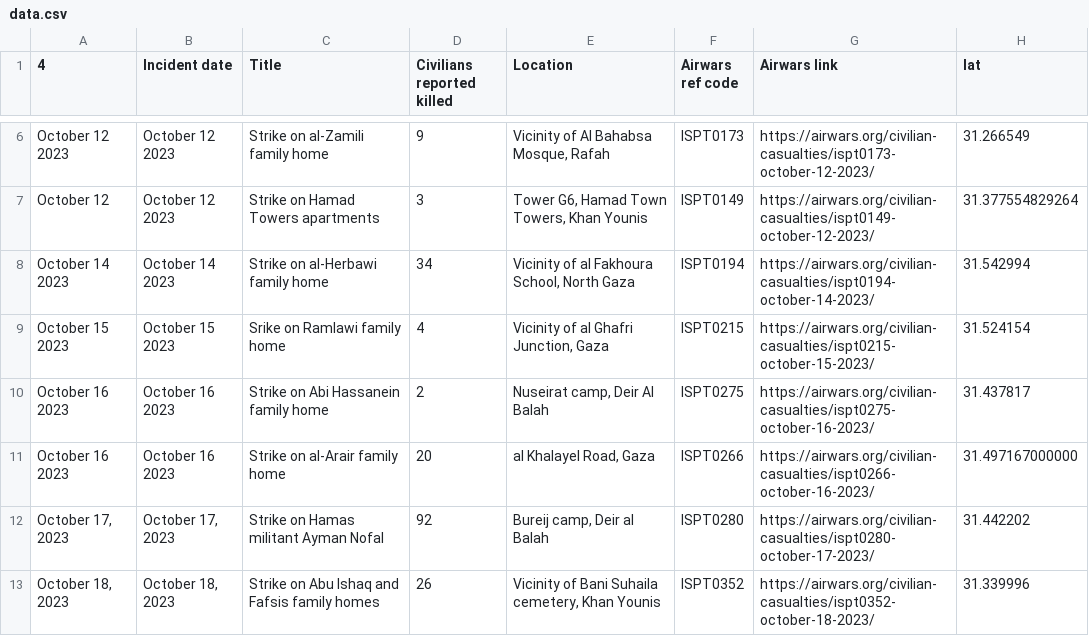
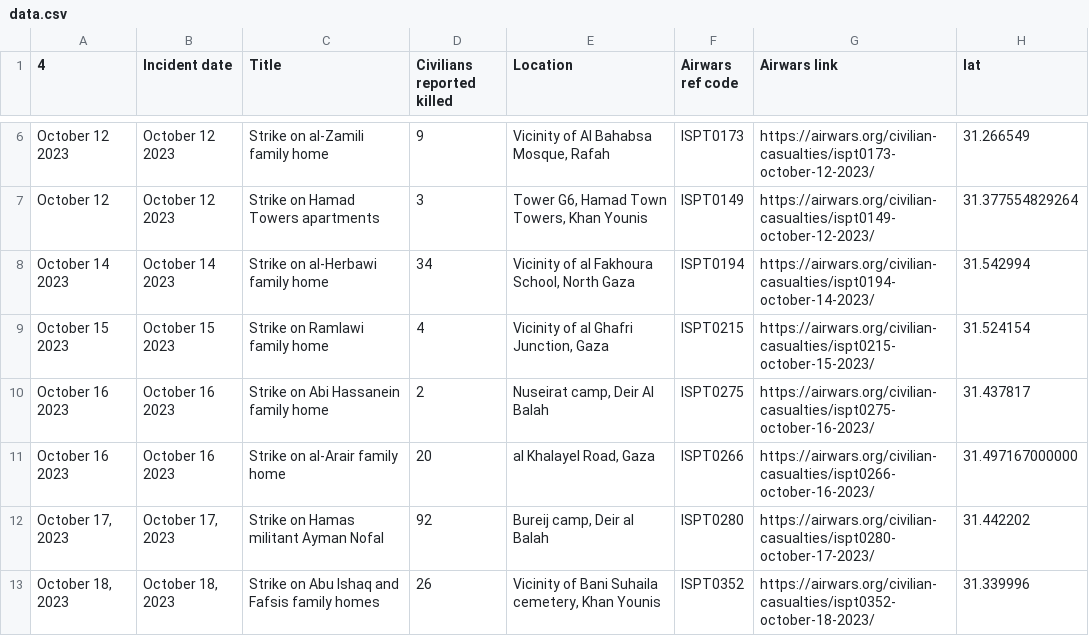
Before and after one commit to Airwars-org/the-killings-they-tweeted, a CSV file: static/data.csv, drawn as a sheet; only a part is shown, gaps mark what is left out; the diff names each change by its address in the sheet, - before the commit and + after, or states it on an @@ line.

```diff
--- a/static/data.csv
+++ b/static/data.csv
-C9 (Title): Srike on Ramlawi family home
+C9 (Title): Strike on Ramlawi family home
```
Also changed, not shown: 5 other files.
